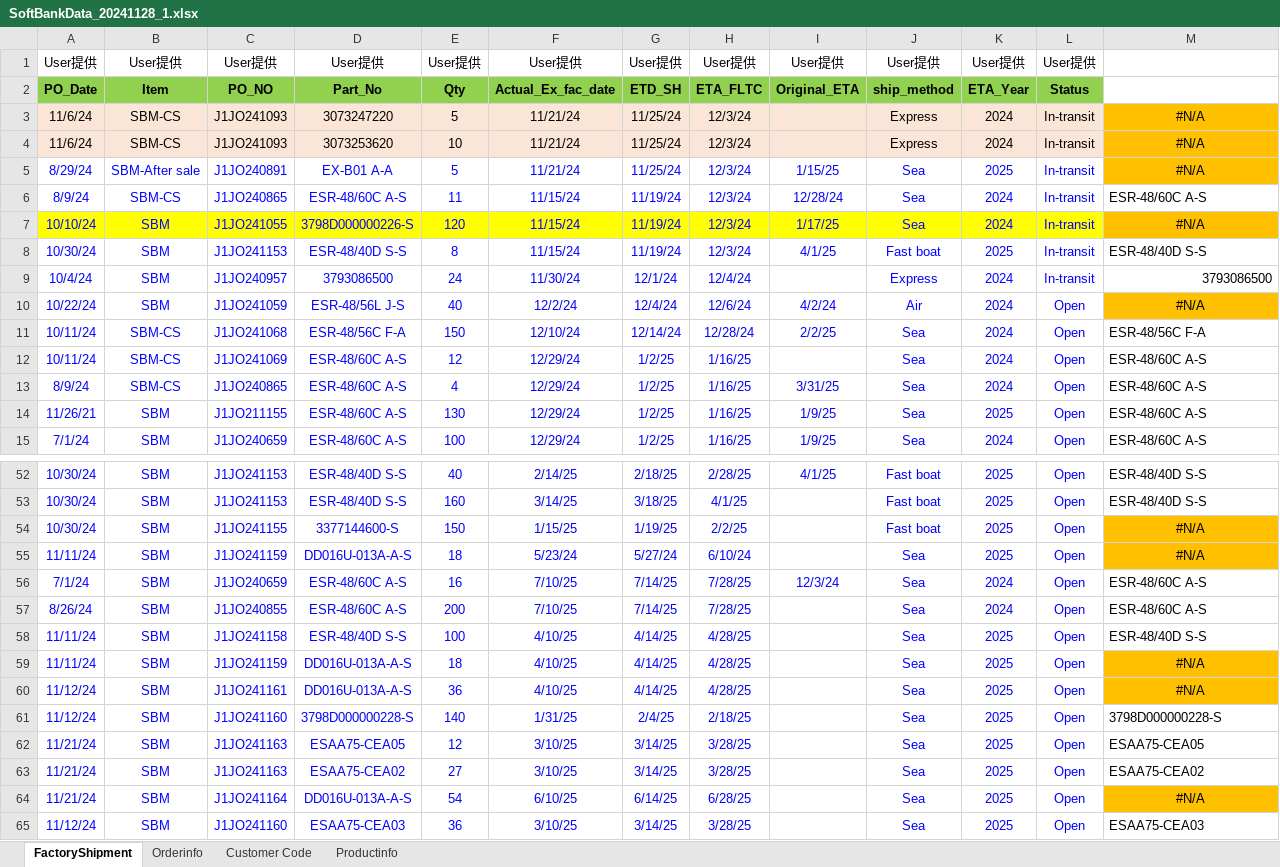
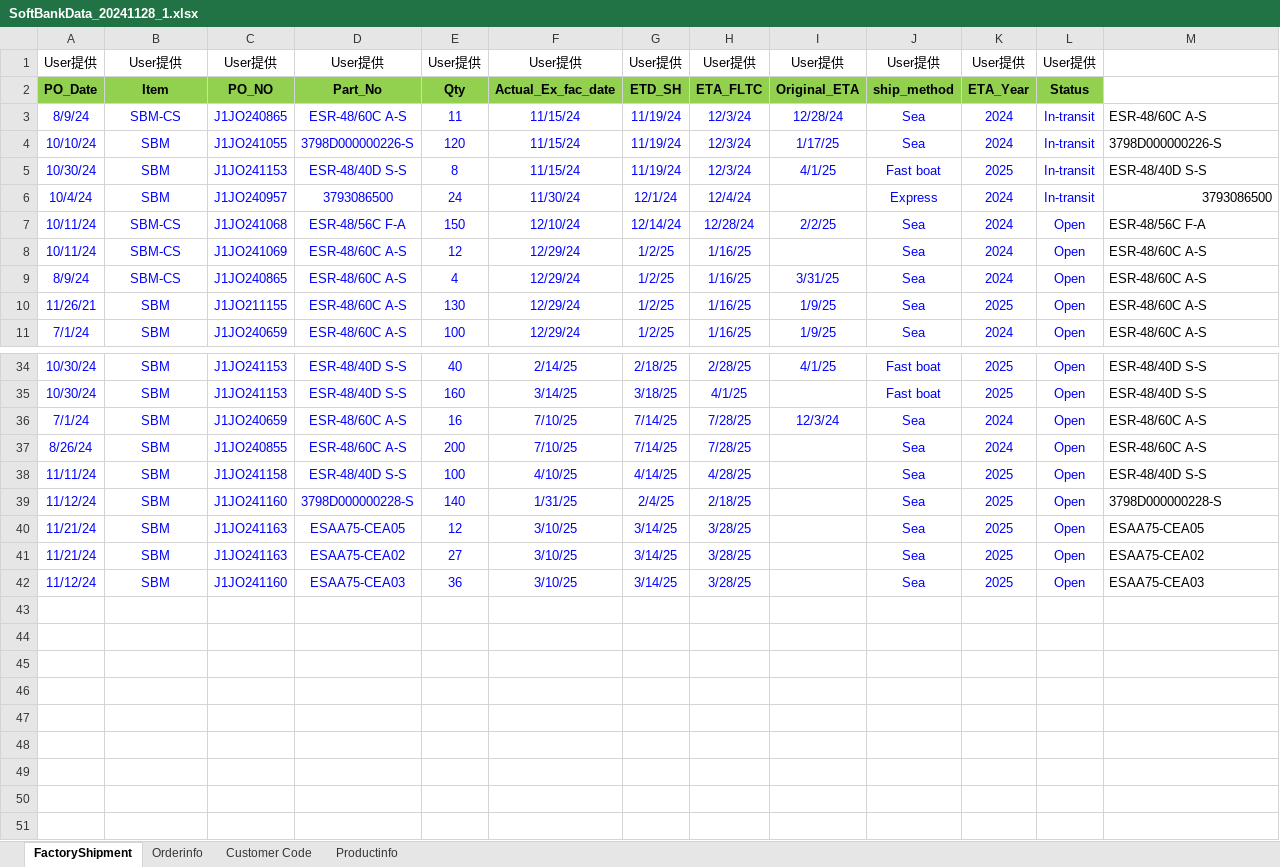
Before and after one commit to boris83418/DEJbackup, an Excel workbook: SoftbankExcel/表單/SoftBankData_20241128_1.xlsx, sheet FactoryShipment, drawn as a sheet; only a part is shown, gaps mark what is left out; values as stored, in another font and other column widths than the file's, no borders; removed rows and columns are numbered as before the commit, all else as after; the diff covers the shown part only; the diff names each change by its address in the sheet, - before the commit and + after, or states it on an @@ line.

```diff
--- a/SoftbankExcel/表單/SoftBankData_20241128_1.xlsx (sheet FactoryShipment)
+++ b/SoftbankExcel/表單/SoftBankData_20241128_1.xlsx (sheet FactoryShipment)
-row 3: 11/6/24 | SBM-CS | J1JO241093 | 3073247220 | 5 | 11/21/24 | 11/25/24 | 12/3/24 |  | Express | 2024 | In-transit | #N/A
-row 4: 11/6/24 | SBM-CS | J1JO241093 | 3073253620 | 10 | 11/21/24 | 11/25/24 | 12/3/24 |  | Express | 2024 | In-transit | #N/A
-row 5: 8/29/24 | SBM-After sale | J1JO240891 | EX-B01 A-A | 5 | 11/21/24 | 11/25/24 | 12/3/24 | 1/15/25 | Sea | 2025 | In-transit | #N/A
-A4:L4 fill: #FFFF00
+A4:L4 fill: none
-M4: #N/A
+M4: 3798D000000226-S
@@ M4 fill: #FFC000 → none, alignment: center → left @@
-row 10: 10/22/24 | SBM | J1JO241059 | ESR-48/56L J-S | 40 | 12/2/24 | 12/4/24 | 12/6/24 | 4/2/24 | Air | 2024 | Open | #N/A
-row 54: 10/30/24 | SBM | J1JO241155 | 3377144600-S | 150 | 1/15/25 | 1/19/25 | 2/2/25 |  | Fast boat | 2025 | Open | #N/A
-row 55: 11/11/24 | SBM | J1JO241159 | DD016U-013A-A-S | 18 | 5/23/24 | 5/27/24 | 6/10/24 |  | Sea | 2025 | Open | #N/A
-row 59: 11/11/24 | SBM | J1JO241159 | DD016U-013A-A-S | 18 | 4/10/25 | 4/14/25 | 4/28/25 |  | Sea | 2025 | Open | #N/A
-row 60: 11/12/24 | SBM | J1JO241161 | DD016U-013A-A-S | 36 | 4/10/25 | 4/14/25 | 4/28/25 |  | Sea | 2025 | Open | #N/A
-row 64: 11/21/24 | SBM | J1JO241164 | DD016U-013A-A-S | 54 | 6/10/25 | 6/14/25 | 6/28/25 |  | Sea | 2025 | Open | #N/A
```
Also changed, not shown: 14 removed rows elsewhere in this sheet, sheet Orderinfo, sheet Productinfo, formulas that keep their value, hidden cells, SoftbankExcel/表單/SoftBankSummaryTable.xlsx, 8 other files.
